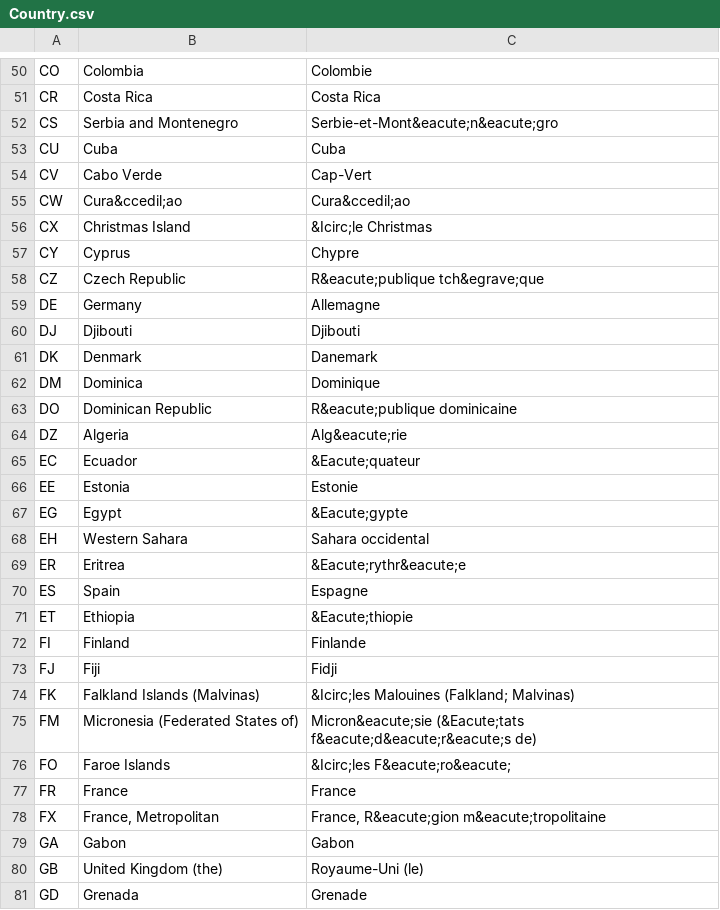
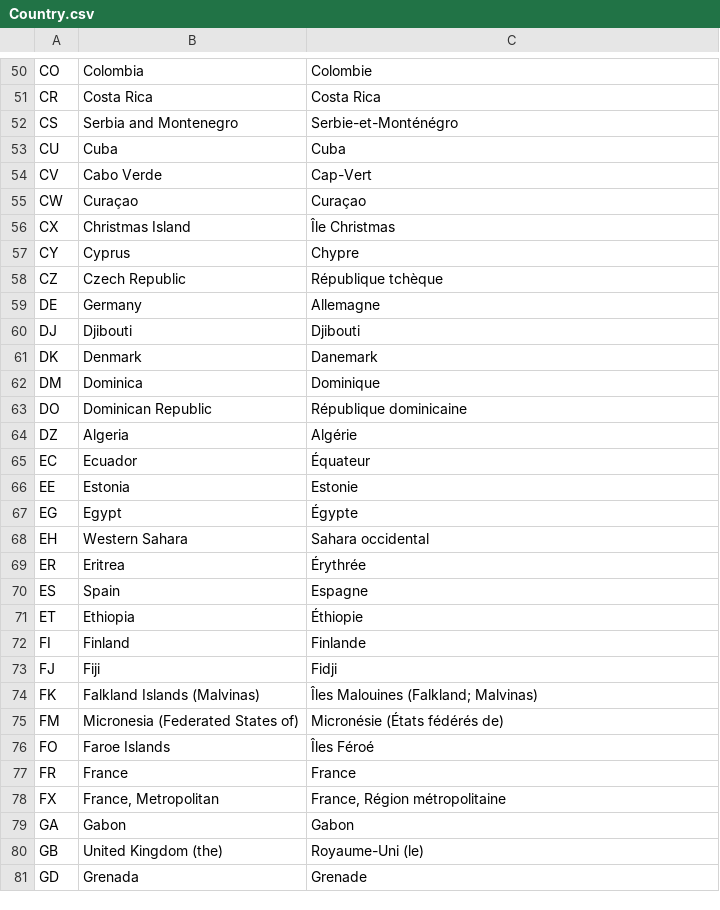
Before and after one commit to magex9/api-java, a CSV file: crm-amnesia-service/src/main/resources/lookups/Country.csv, drawn as a sheet; only a part is shown, gaps mark what is left out; the diff covers the shown part only.

```diff
--- a/crm-amnesia-service/src/main/resources/lookups/Country.csv
+++ b/crm-amnesia-service/src/main/resources/lookups/Country.csv
@@ -51,9 +51,9 @@ CO	Colombia	Colombie
 CR	Costa Rica	Costa Rica
-CS	Serbia and Montenegro	Serbie-et-Mont&eacute;n&eacute;gro
+CS	Serbia and Montenegro	Serbie-et-Monténégro
 CU	Cuba	Cuba
 CV	Cabo Verde	Cap-Vert
-CW	Cura&ccedil;ao	Cura&ccedil;ao
-CX	Christmas Island	&Icirc;le Christmas
+CW	Curaçao	Curaçao
+CX	Christmas Island	Île Christmas
 CY	Cyprus	Chypre
-CZ	Czech Republic	R&eacute;publique tch&egrave;que
+CZ	Czech Republic	République tchèque
 DE	Germany	Allemagne
@@ -62,18 +62,18 @@ DK	Denmark	Danemark
 DM	Dominica	Dominique
-DO	Dominican Republic	R&eacute;publique dominicaine
-DZ	Algeria	Alg&eacute;rie
-EC	Ecuador	&Eacute;quateur
+DO	Dominican Republic	République dominicaine
+DZ	Algeria	Algérie
+EC	Ecuador	Équateur
 EE	Estonia	Estonie
-EG	Egypt	&Eacute;gypte
+EG	Egypt	Égypte
 EH	Western Sahara	Sahara occidental
-ER	Eritrea	&Eacute;rythr&eacute;e
+ER	Eritrea	Érythrée
 ES	Spain	Espagne
-ET	Ethiopia	&Eacute;thiopie
+ET	Ethiopia	Éthiopie
 FI	Finland	Finlande
 FJ	Fiji	Fidji
-FK	Falkland Islands (Malvinas)	&Icirc;les Malouines (Falkland; Malvinas)
-FM	Micronesia (Federated States of)	Micron&eacute;sie (&Eacute;tats f&eacute;d&eacute;r&eacute;s de)
-FO	Faroe Islands	&Icirc;les F&eacute;ro&eacute;
+FK	Falkland Islands (Malvinas)	Îles Malouines (Falkland; Malvinas)
+FM	Micronesia (Federated States of)	Micronésie (États fédérés de)
+FO	Faroe Islands	Îles Féroé
 FR	France	France
-FX	France, Metropolitan	France, R&eacute;gion m&eacute;tropolitaine
+FX	France, Metropolitan	France, Région métropolitaine
 GA	Gabon	Gabon
```
Also changed, not shown: 87 edited cells elsewhere in this file, 19 other files.
